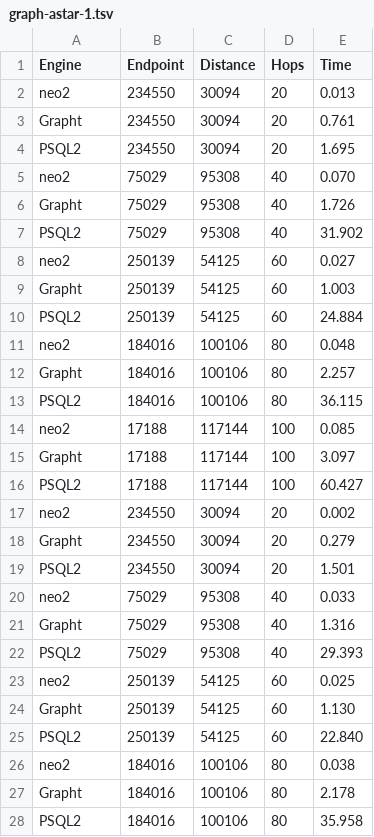
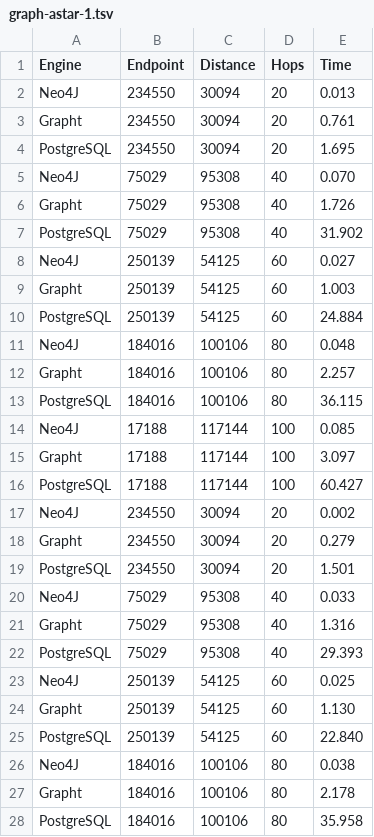
Before and after one commit to Hephistocles/grapht, a TSV file: benches/graph-astar-1.tsv, drawn as a sheet; only a part is shown; the diff covers the shown part only.

```diff
--- a/benches/graph-astar-1.tsv
+++ b/benches/graph-astar-1.tsv
@@ -1,28 +1,28 @@
 Engine	Endpoint	Distance	Hops	Time
-neo2	234550	30094	20	0.013
+Neo4J	234550	30094	20	0.013
 Grapht	234550	30094	20	0.761
-PSQL2	234550	30094	20	1.695
-neo2	75029	95308	40	0.070
+PostgreSQL	234550	30094	20	1.695
+Neo4J	75029	95308	40	0.070
 Grapht	75029	95308	40	1.726
-PSQL2	75029	95308	40	31.902
-neo2	250139	54125	60	0.027
+PostgreSQL	75029	95308	40	31.902
+Neo4J	250139	54125	60	0.027
 Grapht	250139	54125	60	1.003
-PSQL2	250139	54125	60	24.884
-neo2	184016	100106	80	0.048
+PostgreSQL	250139	54125	60	24.884
+Neo4J	184016	100106	80	0.048
 Grapht	184016	100106	80	2.257
-PSQL2	184016	100106	80	36.115
-neo2	17188	117144	100	0.085
+PostgreSQL	184016	100106	80	36.115
+Neo4J	17188	117144	100	0.085
 Grapht	17188	117144	100	3.097
-PSQL2	17188	117144	100	60.427
-neo2	234550	30094	20	0.002
+PostgreSQL	17188	117144	100	60.427
+Neo4J	234550	30094	20	0.002
 Grapht	234550	30094	20	0.279
-PSQL2	234550	30094	20	1.501
-neo2	75029	95308	40	0.033
+PostgreSQL	234550	30094	20	1.501
+Neo4J	75029	95308	40	0.033
 Grapht	75029	95308	40	1.316
-PSQL2	75029	95308	40	29.393
-neo2	250139	54125	60	0.025
+PostgreSQL	75029	95308	40	29.393
+Neo4J	250139	54125	60	0.025
 Grapht	250139	54125	60	1.130
-PSQL2	250139	54125	60	22.840
-neo2	184016	100106	80	0.038
+PostgreSQL	250139	54125	60	22.840
+Neo4J	184016	100106	80	0.038
 Grapht	184016	100106	80	2.178
-PSQL2	184016	100106	80	35.958
+PostgreSQL	184016	100106	80	35.958
```
Also changed, not shown: 32 edited cells elsewhere in this file, benches/graph-astar.tsv, benches/prefetcher-10.tsv, 24 other files.
